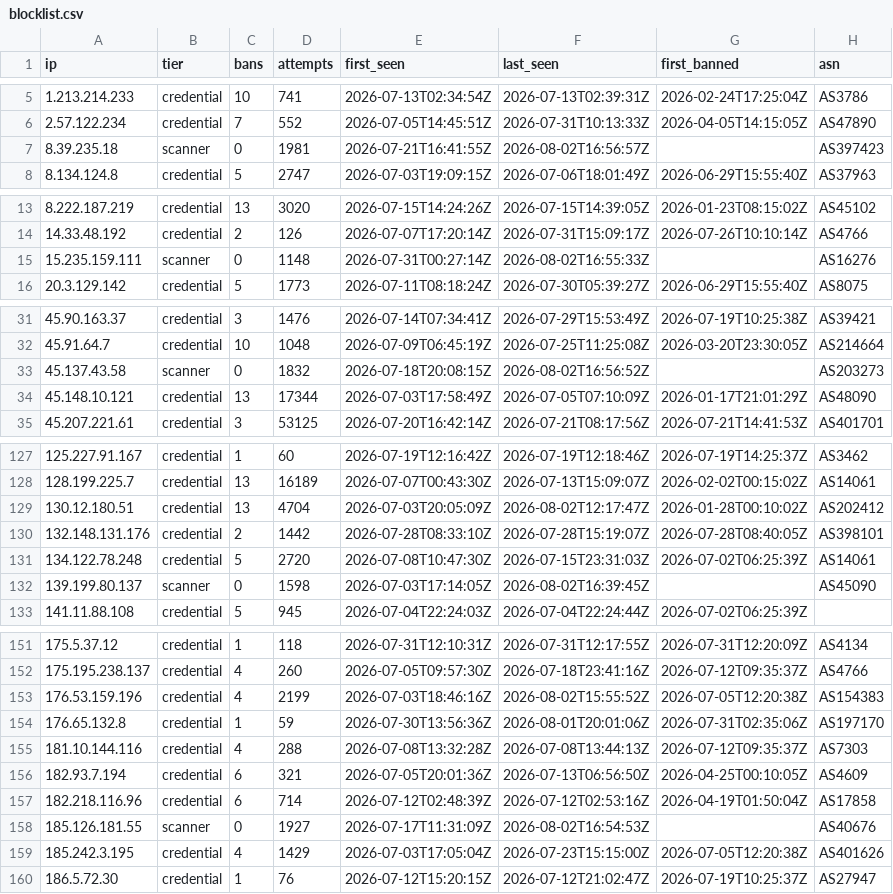
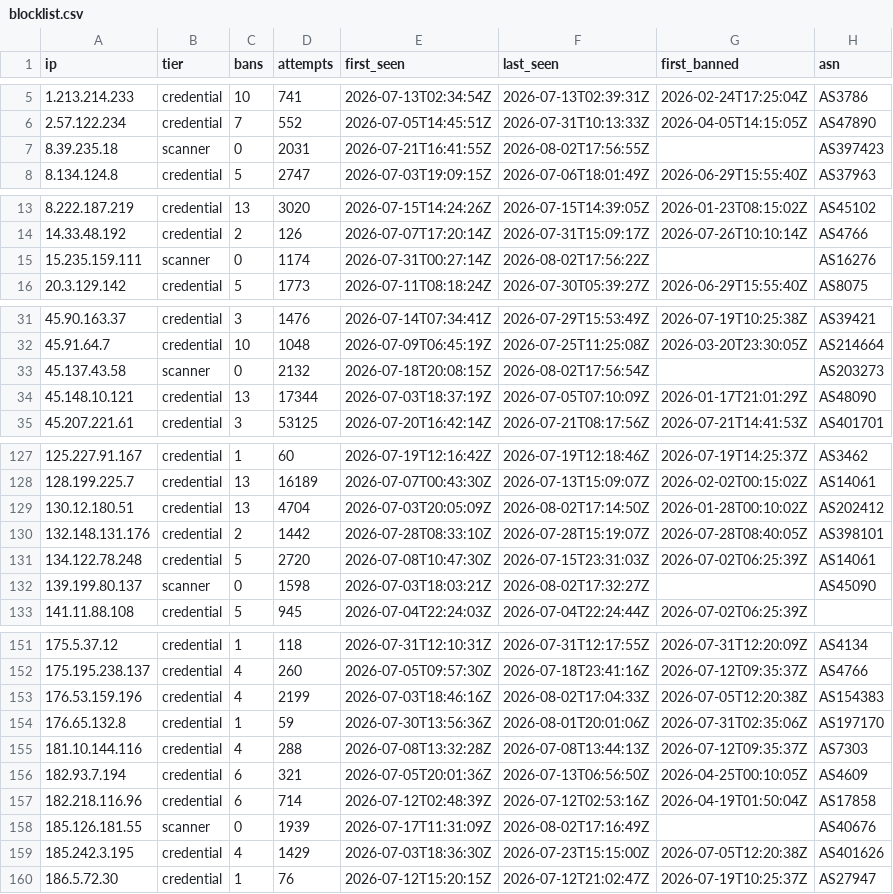
Before and after one commit to jacobyoby/honeypot-blocklist, a CSV file: blocklist.csv, drawn as a sheet; only a part is shown, gaps mark what is left out; the diff covers the shown part only.

```diff
--- a/blocklist.csv
+++ b/blocklist.csv
@@ -6,3 +6,3 @@ ip,tier,bans,attempts,first_seen,last_seen,first_banned,asn
 2.57.122.234,credential,7,552,2026-07-05T14:45:51Z,2026-07-31T10:13:33Z,2026-04-05T14:15:05Z,AS47890
-8.39.235.18,scanner,0,1981,2026-07-21T16:41:55Z,2026-08-02T16:56:57Z,,AS397423
+8.39.235.18,scanner,0,2031,2026-07-21T16:41:55Z,2026-08-02T17:56:55Z,,AS397423
 8.134.124.8,credential,5,2747,2026-07-03T19:09:15Z,2026-07-06T18:01:49Z,2026-06-29T15:55:40Z,AS37963
@@ -14,3 +14,3 @@ ip,tier,bans,attempts,first_seen,last_seen,first_banned,asn
 14.33.48.192,credential,2,126,2026-07-07T17:20:14Z,2026-07-31T15:09:17Z,2026-07-26T10:10:14Z,AS4766
-15.235.159.111,scanner,0,1148,2026-07-31T00:27:14Z,2026-08-02T16:55:33Z,,AS16276
+15.235.159.111,scanner,0,1174,2026-07-31T00:27:14Z,2026-08-02T17:56:22Z,,AS16276
 20.3.129.142,credential,5,1773,2026-07-11T08:18:24Z,2026-07-30T05:39:27Z,2026-06-29T15:55:40Z,AS8075
@@ -32,4 +32,4 @@ ip,tier,bans,attempts,first_seen,last_seen,first_banned,asn
 45.91.64.7,credential,10,1048,2026-07-09T06:45:19Z,2026-07-25T11:25:08Z,2026-03-20T23:30:05Z,AS214664
-45.137.43.58,scanner,0,1832,2026-07-18T20:08:15Z,2026-08-02T16:56:52Z,,AS203273
-45.148.10.121,credential,13,17344,2026-07-03T17:58:49Z,2026-07-05T07:10:09Z,2026-01-17T21:01:29Z,AS48090
+45.137.43.58,scanner,0,2132,2026-07-18T20:08:15Z,2026-08-02T17:56:54Z,,AS203273
+45.148.10.121,credential,13,17344,2026-07-03T18:37:19Z,2026-07-05T07:10:09Z,2026-01-17T21:01:29Z,AS48090
 45.207.221.61,credential,3,53125,2026-07-20T16:42:14Z,2026-07-21T08:17:56Z,2026-07-21T14:41:53Z,AS401701
@@ -128,6 +128,6 @@ ip,tier,bans,attempts,first_seen,last_seen,first_banned,asn
 128.199.225.7,credential,13,16189,2026-07-07T00:43:30Z,2026-07-13T15:09:07Z,2026-02-02T00:15:02Z,AS14061
-130.12.180.51,credential,13,4704,2026-07-03T20:05:09Z,2026-08-02T12:17:47Z,2026-01-28T00:10:02Z,AS202412
+130.12.180.51,credential,13,4704,2026-07-03T20:05:09Z,2026-08-02T17:14:50Z,2026-01-28T00:10:02Z,AS202412
 132.148.131.176,credential,2,1442,2026-07-28T08:33:10Z,2026-07-28T15:19:07Z,2026-07-28T08:40:05Z,AS398101
 134.122.78.248,credential,5,2720,2026-07-08T10:47:30Z,2026-07-15T23:31:03Z,2026-07-02T06:25:39Z,AS14061
-139.199.80.137,scanner,0,1598,2026-07-03T17:14:05Z,2026-08-02T16:39:45Z,,AS45090
+139.199.80.137,scanner,0,1598,2026-07-03T18:03:21Z,2026-08-02T17:32:27Z,,AS45090
 141.11.88.108,credential,5,945,2026-07-04T22:24:03Z,2026-07-04T22:24:44Z,2026-07-02T06:25:39Z,
@@ -152,3 +152,3 @@ ip,tier,bans,attempts,first_seen,last_seen,first_banned,asn
 175.195.238.137,credential,4,260,2026-07-05T09:57:30Z,2026-07-18T23:41:16Z,2026-07-12T09:35:37Z,AS4766
-176.53.159.196,credential,4,2199,2026-07-03T18:46:16Z,2026-08-02T15:55:52Z,2026-07-05T12:20:38Z,AS154383
+176.53.159.196,credential,4,2199,2026-07-03T18:46:16Z,2026-08-02T17:04:33Z,2026-07-05T12:20:38Z,AS154383
 176.65.132.8,credential,1,59,2026-07-30T13:56:36Z,2026-08-01T20:01:06Z,2026-07-31T02:35:06Z,AS197170
@@ -157,4 +157,4 @@ ip,tier,bans,attempts,first_seen,last_seen,first_banned,asn
 182.218.116.96,credential,6,714,2026-07-12T02:48:39Z,2026-07-12T02:53:16Z,2026-04-19T01:50:04Z,AS17858
-185.126.181.55,scanner,0,1927,2026-07-17T11:31:09Z,2026-08-02T16:54:53Z,,AS40676
-185.242.3.195,credential,4,1429,2026-07-03T17:05:04Z,2026-07-23T15:15:00Z,2026-07-05T12:20:38Z,AS401626
+185.126.181.55,scanner,0,1939,2026-07-17T11:31:09Z,2026-08-02T17:16:49Z,,AS40676
+185.242.3.195,credential,4,1429,2026-07-03T18:36:30Z,2026-07-23T15:15:00Z,2026-07-05T12:20:38Z,AS401626
 186.5.72.30,credential,1,76,2026-07-12T15:20:15Z,2026-07-12T21:02:47Z,2026-07-19T10:25:37Z,AS27947
```
Also changed, not shown: 1 edited cell elsewhere in this file, blocklist.misp.csv, 3 other files.
